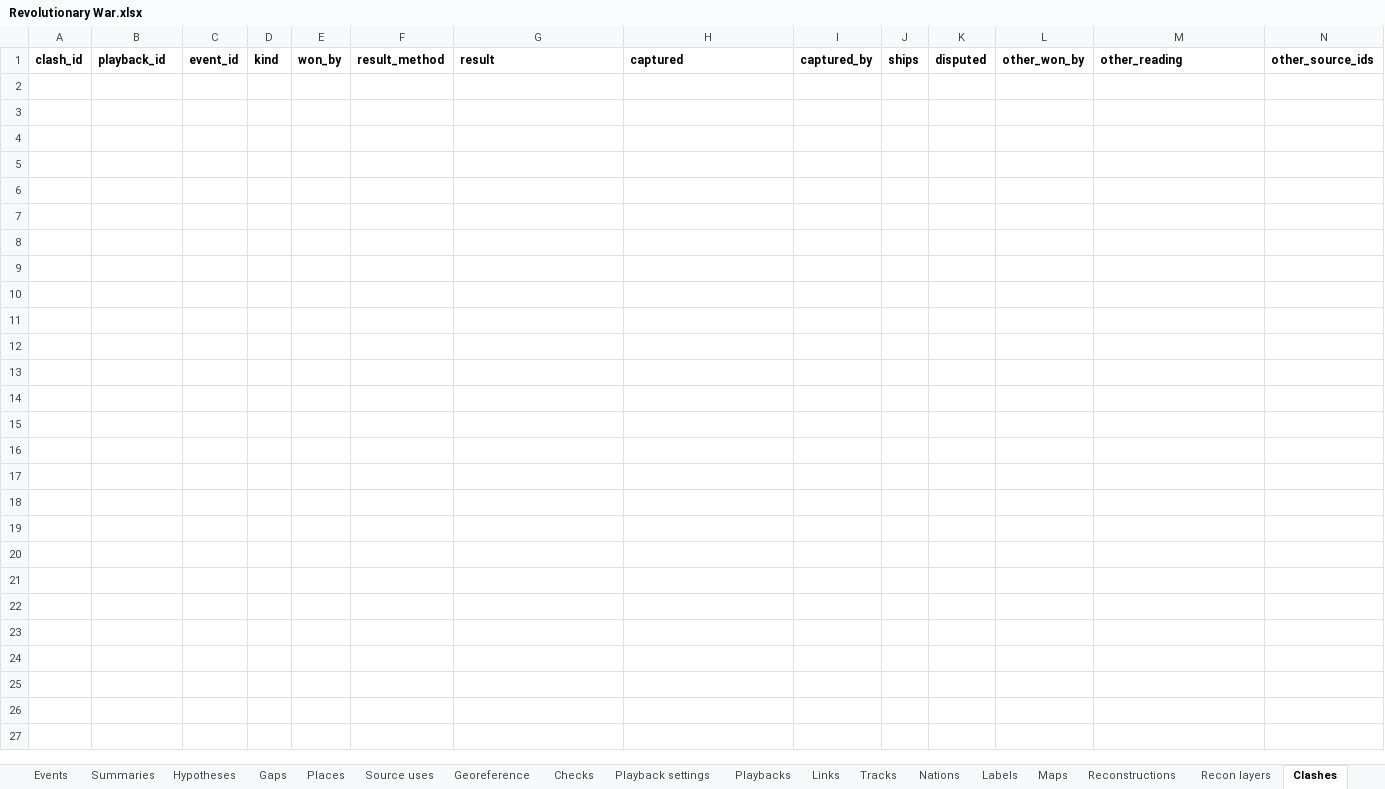
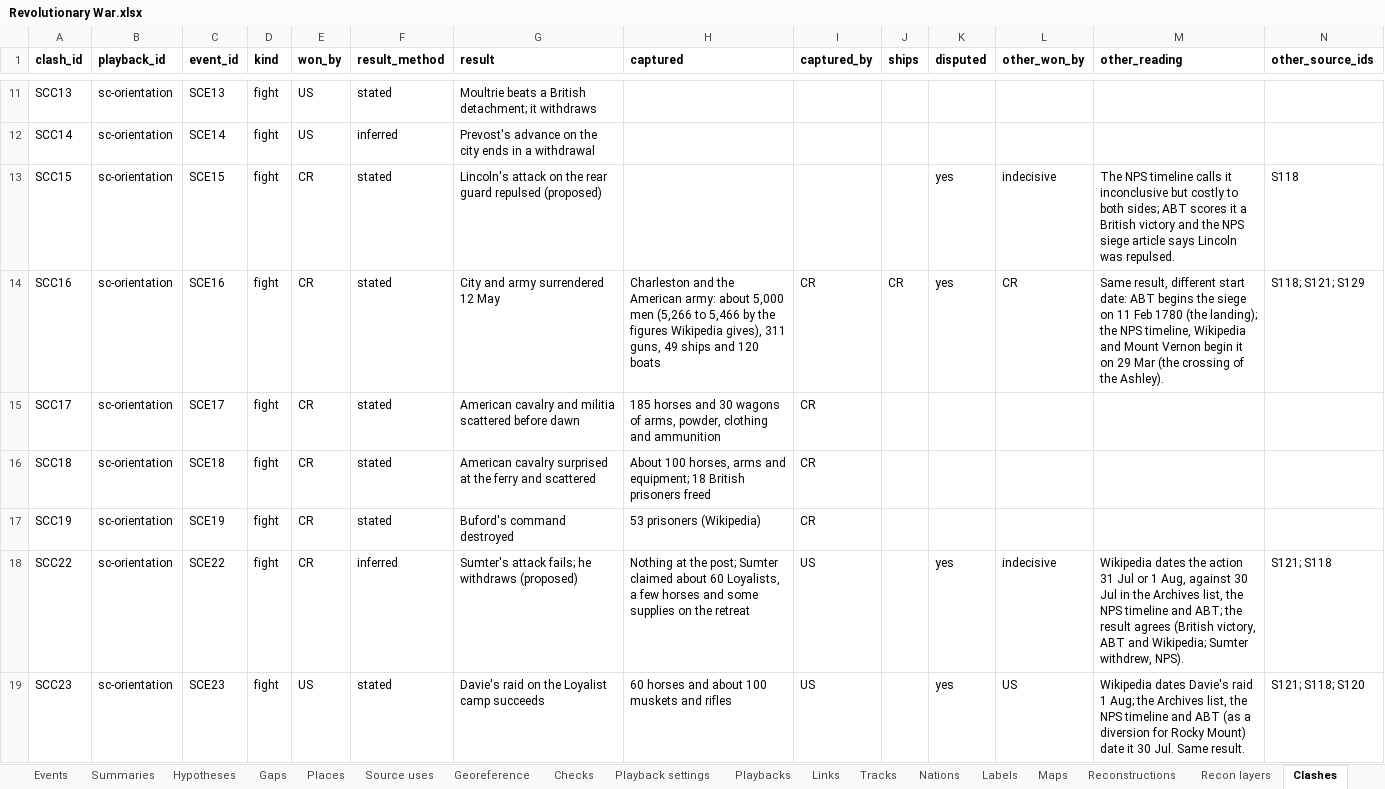
Before and after one commit to mgm9000/WarMapper, an Excel workbook: data/WarMapper battle data/Revolutionary War.xlsx, sheet Clashes, drawn as a sheet; only a part is shown, gaps mark what is left out; values as stored, in another font and other column widths than the file's, no borders; rows hold the shown columns only; the diff covers the shown part only; the diff names each change by its address in the sheet, - before the commit and + after, or states it on an @@ line.

```diff
--- a/data/WarMapper battle data/Revolutionary War.xlsx (sheet Clashes)
+++ b/data/WarMapper battle data/Revolutionary War.xlsx (sheet Clashes)
+row 11: SCC13 | sc-orientation | SCE13 | fight | US | stated | Moultrie beats a British detachment; it withdraws
+row 12: SCC14 | sc-orientation | SCE14 | fight | US | inferred | Prevost's advance on the city ends in a withdrawal
+row 13: SCC15 | sc-orientation | SCE15 | fight | CR | stated | Lincoln's attack on the rear guard repulsed (proposed) |  |  |  | yes | indecisive | The NPS timeline calls it inconclusive but costly to both sides; ABT scores it a British victory and the NPS siege article says Lincoln was repulsed. | S118
+row 14: SCC16 | sc-orientation | SCE16 | fight | CR | stated | City and army surrendered 12 May | Charleston and the American army: about 5,000 men (5,266 to 5,466 by the figures Wikipedia gives), 311 guns, 49 ships and 120 boats | CR | CR | yes | CR | Same result, different start date: ABT begins the siege on 11 Feb 1780 (the landing); the NPS timeline, Wikipedia and Mount Vernon begin it on 29 Mar (the crossing of the Ashley). | S118; S121; S129
+row 15: SCC17 | sc-orientation | SCE17 | fight | CR | stated | American cavalry and militia scattered before dawn | 185 horses and 30 wagons of arms, powder, clothing and ammunition | CR
+row 16: SCC18 | sc-orientation | SCE18 | fight | CR | stated | American cavalry surprised at the ferry and scattered | About 100 horses, arms and equipment; 18 British prisoners freed | CR
+row 17: SCC19 | sc-orientation | SCE19 | fight | CR | stated | Buford's command destroyed | 53 prisoners (Wikipedia) | CR
+row 18: SCC22 | sc-orientation | SCE22 | fight | CR | inferred | Sumter's attack fails; he withdraws (proposed) | Nothing at the post; Sumter claimed about 60 Loyalists, a few horses and some supplies on the retreat | US |  | yes | indecisive | Wikipedia dates the action 31 Jul or 1 Aug, against 30 Jul in the Archives list, the NPS timeline and ABT; the result agrees (British victory, ABT and Wikipedia; Sumter withdrew, NPS). | S121; S118
+row 19: SCC23 | sc-orientation | SCE23 | fight | US | stated | Davie's raid on the Loyalist camp succeeds | 60 horses and about 100 muskets and rifles | US |  | yes | US | Wikipedia dates Davie's raid 1 Aug; the Archives list, the NPS timeline and ABT (as a diversion for Rocky Mount) date it 30 Jul. Same result. | S121; S118; S120
```
Also changed, not shown: 20 added rows elsewhere in this sheet, sheet Events, sheet Hypotheses, sheet Control, sheet Control places, sheet Summaries, sheet Playback settings, 3 more sheets, data/WarMapper battle data/Sources and notes.xlsx, 19 other files.
